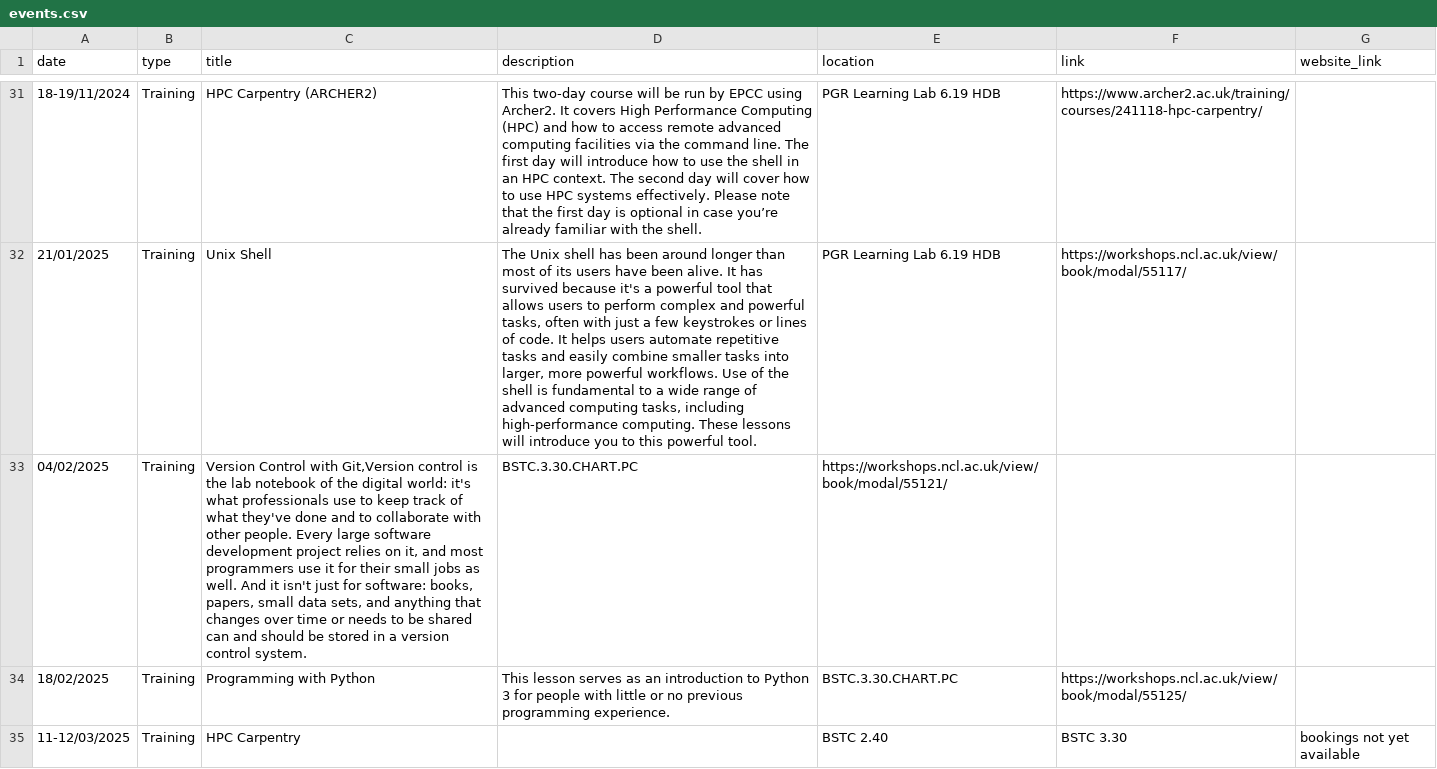
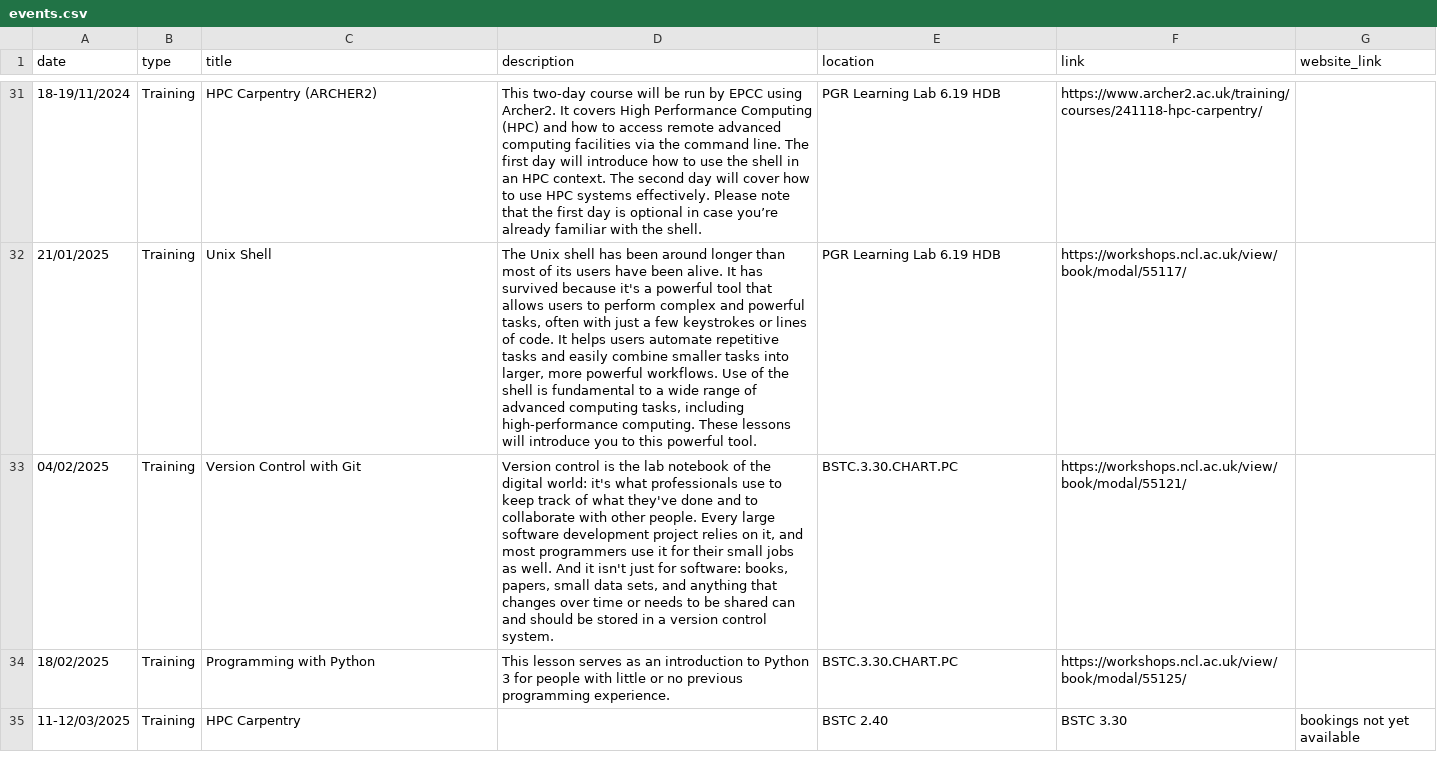
Before and after one commit to NewcastleRSE/rse-team-website, a CSV file: _data/events.csv, drawn as a sheet; only a part is shown, gaps mark what is left out; the diff names each change by its address in the sheet, - before the commit and + after, or states it on an @@ line.

Commit message:
Update events.csv

```diff
--- a/_data/events.csv
+++ b/_data/events.csv
-C33 (title): …Control with Git,Version control is the lab notebook of the digital world: it's what professionals use to keep track of what they've done and to collaborate with other people. Every large software development project relies on it, and most programmers use it for their small jobs as well. And it isn't just for software: books, papers, small data sets, and anything that changes over time or needs to be shared can and should be stored in a version control system.
+C33 (title): …Control with Git
-D33 (description): BSTC.3.30.CHART.PC
+D33 (description): Version control is the lab notebook of the digital world: it's what professionals use to keep track of what they've done and to collaborate with other people. Every large software development project relies on it, and most programmers use it for their small jobs as well. And it isn't just for software: books, papers, small data sets, and anything that changes over time or needs to be shared can and should be stored in a version control system.
-E33 (location): https://workshops.ncl.ac.uk/view/book/modal/55121/
+E33 (location): BSTC.3.30.CHART.PC
-F33 (link): (empty)
+F33 (link): https://workshops.ncl.ac.uk/view/book/modal/55121/
```
